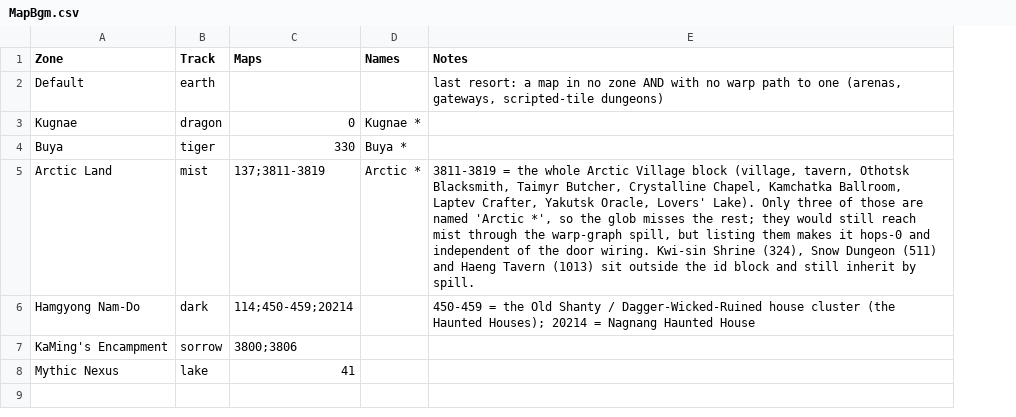
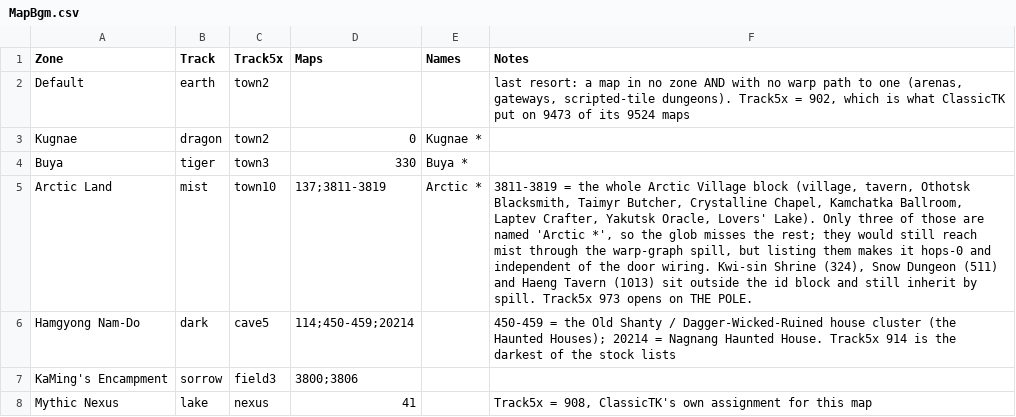
Before and after one commit to Essorcal/Project1998, a CSV file: game-data/MapBgm.csv, drawn as a sheet; addresses are those after the commit; the diff names each change by its address in the sheet, - before the commit and + after, or states it on an @@ line.

```diff
--- a/game-data/MapBgm.csv
+++ b/game-data/MapBgm.csv
+column C (Track5x), rows 2-8: town2 | town2 | town3 | town10 | cave5 | field3 | nexus
-F2 (Notes): …gateways, scripted-tile dungeons)
+F2 (Notes): …gateways, scripted-tile dungeons). Track5x = 902, which is what ClassicTK put on 9473 of its 9524 maps
-F5 (Notes): …by spill.
+F5 (Notes): …by spill. Track5x 973 opens on THE POLE.
-F6 (Notes): …Nagnang Haunted House
+F6 (Notes): …Nagnang Haunted House. Track5x 914 is the darkest of the stock lists
-F8 (Notes): (empty)
+F8 (Notes): Track5x = 908, ClassicTK's own assignment for this map
```
Also changed, not shown: game-data/MusicTracks.csv, 7 other files.
